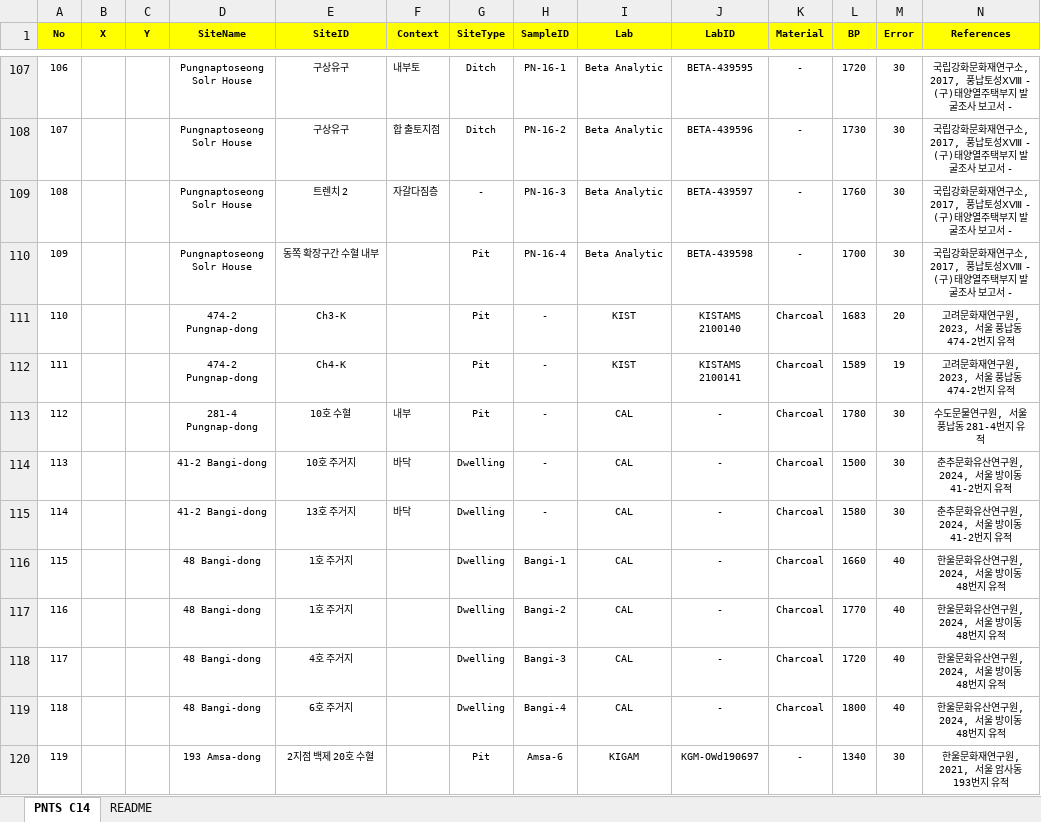
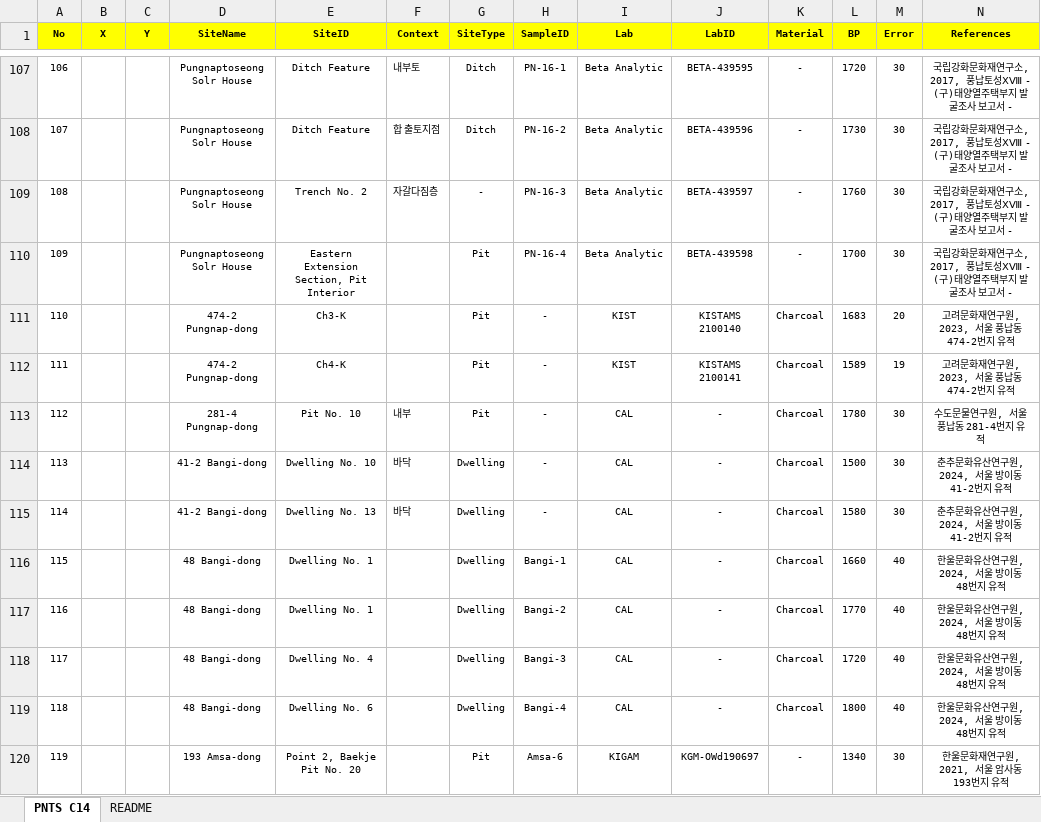
Before and after one commit to ChanToRe/Hanseong_C14, an Excel workbook: Data/AMS_Master_en.xlsx, sheet PNTS C14, drawn as a sheet; only a part is shown, gaps mark what is left out; values as stored, in another font and other column widths than the file's, no borders; the diff covers the shown part only; the diff names each change by its address in the sheet, - before the commit and + after, or states it on an @@ line.

```diff
--- a/Data/AMS_Master_en.xlsx (sheet PNTS C14)
+++ b/Data/AMS_Master_en.xlsx (sheet PNTS C14)
-E107:E108 (SiteID): 구상유구
+E107:E108 (SiteID): Ditch Feature
-E109 (SiteID): 트렌치 2
+E109 (SiteID): Trench No. 2
-E110 (SiteID): 동쪽 확장구간 수혈 내부
+E110 (SiteID): Eastern Extension Section, Pit Interior
-E113 (SiteID): 10호 수혈
+E113 (SiteID): Pit No. 10
-E114 (SiteID): 10호 주거지
+E114 (SiteID): Dwelling No. 10
-E115 (SiteID): 13호 주거지
+E115 (SiteID): Dwelling No. 13
-E116:E117 (SiteID): 1호 주거지
+E116:E117 (SiteID): Dwelling No. 1
-E118 (SiteID): 4호 주거지
+E118 (SiteID): Dwelling No. 4
-E119 (SiteID): 6호 주거지
+E119 (SiteID): Dwelling No. 6
-E120 (SiteID): 2지점 백제 20호 수혈
+E120 (SiteID): Point 2, Baekje Pit No. 20
```
Also changed, not shown: 133 edited cells elsewhere in this sheet, sheet README.
